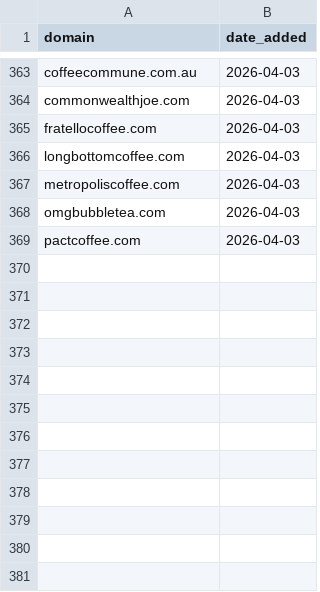
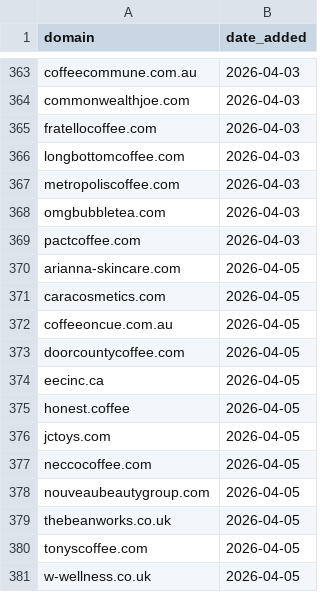
Before and after one commit to david-anata/Lead-scraper, a CSV file: state/processed_domains.csv, drawn as a sheet; only a part is shown, gaps mark what is left out.

Commit message:
Update processed domains for 2026-04-05

```diff
--- a/state/processed_domains.csv
+++ b/state/processed_domains.csv
@@ -369 +369,13 @@ omgbubbletea.com,2026-04-03
 pactcoffee.com,2026-04-03
+arianna-skincare.com,2026-04-05
+caracosmetics.com,2026-04-05
+coffeeoncue.com.au,2026-04-05
+doorcountycoffee.com,2026-04-05
+eecinc.ca,2026-04-05
+honest.coffee,2026-04-05
+jctoys.com,2026-04-05
+neccocoffee.com,2026-04-05
+nouveaubeautygroup.com,2026-04-05
+thebeanworks.co.uk,2026-04-05
+tonyscoffee.com,2026-04-05
+w-wellness.co.uk,2026-04-05
```
